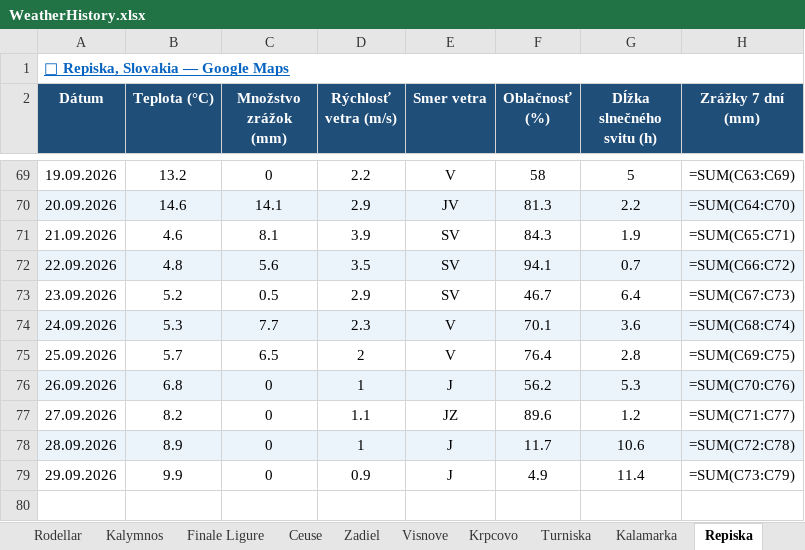
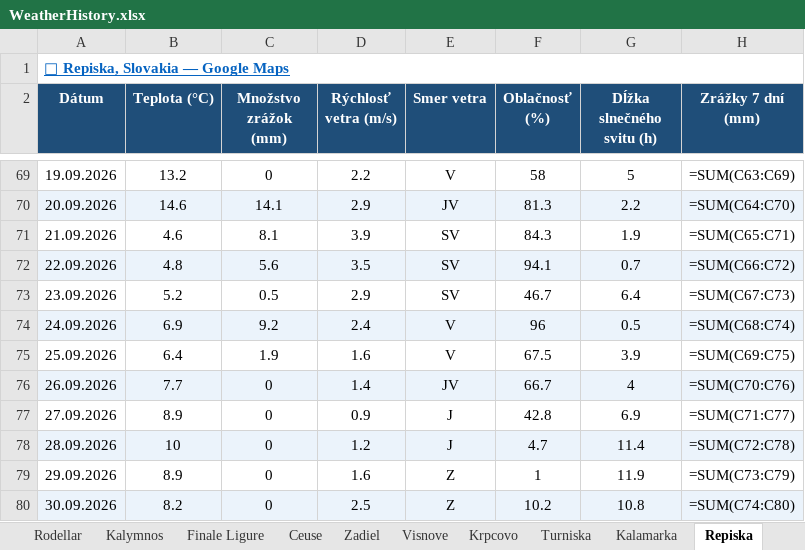
Before and after one commit to slavo1976/AgentWeather, an Excel workbook: WeatherHistory.xlsx, sheet Repiska, drawn as a sheet; only a part is shown, gaps mark what is left out; values as stored, in another font and other column widths than the file's, no borders; formulas without a stored value are shown as written; the diff names each change by its address in the sheet, - before the commit and + after, or states it on an @@ line.

```diff
--- a/WeatherHistory.xlsx (sheet Repiska)
+++ b/WeatherHistory.xlsx (sheet Repiska)
-B74 (Teplota (°C)): 5.3
+B74 (Teplota (°C)): 6.9
-C74 (Množstvo zrážok (mm)): 7.7
+C74 (Množstvo zrážok (mm)): 9.2
-D74 (Rýchlosť vetra (m/s)): 2.3
+D74 (Rýchlosť vetra (m/s)): 2.4
-F74 (Oblačnosť (%)): 70.1
+F74 (Oblačnosť (%)): 96
-G74 (Dĺžka slnečného svitu (h)): 3.6
+G74 (Dĺžka slnečného svitu (h)): 0.5
-B75 (Teplota (°C)): 5.7
+B75 (Teplota (°C)): 6.4
-C75 (Množstvo zrážok (mm)): 6.5
+C75 (Množstvo zrážok (mm)): 1.9
-D75 (Rýchlosť vetra (m/s)): 2
+D75 (Rýchlosť vetra (m/s)): 1.6
-F75 (Oblačnosť (%)): 76.4
+F75 (Oblačnosť (%)): 67.5
-G75 (Dĺžka slnečného svitu (h)): 2.8
+G75 (Dĺžka slnečného svitu (h)): 3.9
-B76 (Teplota (°C)): 6.8
+B76 (Teplota (°C)): 7.7
-D76 (Rýchlosť vetra (m/s)): 1
+D76 (Rýchlosť vetra (m/s)): 1.4
-E76 (Smer vetra): J
+E76 (Smer vetra): JV
-F76 (Oblačnosť (%)): 56.2
+F76 (Oblačnosť (%)): 66.7
-G76 (Dĺžka slnečného svitu (h)): 5.3
+G76 (Dĺžka slnečného svitu (h)): 4
-B77 (Teplota (°C)): 8.2
+B77 (Teplota (°C)): 8.9
-D77 (Rýchlosť vetra (m/s)): 1.1
+D77 (Rýchlosť vetra (m/s)): 0.9
-E77 (Smer vetra): JZ
+E77 (Smer vetra): J
-F77 (Oblačnosť (%)): 89.6
+F77 (Oblačnosť (%)): 42.8
-G77 (Dĺžka slnečného svitu (h)): 1.2
+G77 (Dĺžka slnečného svitu (h)): 6.9
-B78 (Teplota (°C)): 8.9
+B78 (Teplota (°C)): 10
-D78 (Rýchlosť vetra (m/s)): 1
+D78 (Rýchlosť vetra (m/s)): 1.2
-F78 (Oblačnosť (%)): 11.7
+F78 (Oblačnosť (%)): 4.7
-G78 (Dĺžka slnečného svitu (h)): 10.6
+G78 (Dĺžka slnečného svitu (h)): 11.4
-B79 (Teplota (°C)): 9.9
+B79 (Teplota (°C)): 8.9
-D79 (Rýchlosť vetra (m/s)): 0.9
+D79 (Rýchlosť vetra (m/s)): 1.6
-E79 (Smer vetra): J
+E79 (Smer vetra): Z
-F79 (Oblačnosť (%)): 4.9
+F79 (Oblačnosť (%)): 1
-G79 (Dĺžka slnečného svitu (h)): 11.4
+G79 (Dĺžka slnečného svitu (h)): 11.9
+row 80: 30.09.2026 | 8.2 | 0 | 2.5 | Z | 10.2 | 10.8 | =SUM(C74:C80)
```
Also changed, not shown: sheet Sogndal, sheet Zadiel, sheet Turniska, sheet Krpcovo, sheet Adrspach, sheet Visnove, 13 more sheets.
